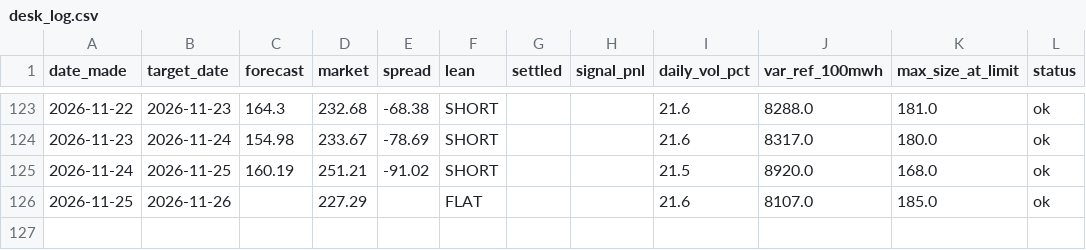
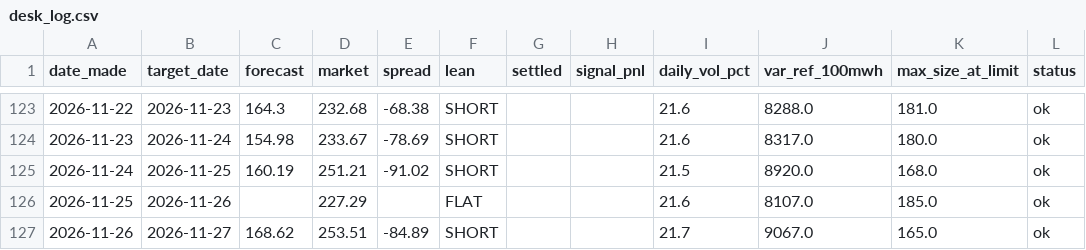
Before and after one commit to Evanssdas/gb-desk-report, a CSV file: desk_log.csv, drawn as a sheet; only a part is shown, gaps mark what is left out; the diff names each change by its address in the sheet, - before the commit and + after, or states it on an @@ line.

```diff
--- a/desk_log.csv
+++ b/desk_log.csv
+row 127: 2026-11-26 | 2026-11-27 | 168.62 | 253.51 | -84.89 | SHORT |  |  | 21.7 | 9067.0 | 165.0 | ok
```
Also changed, not shown: 2 other files.
